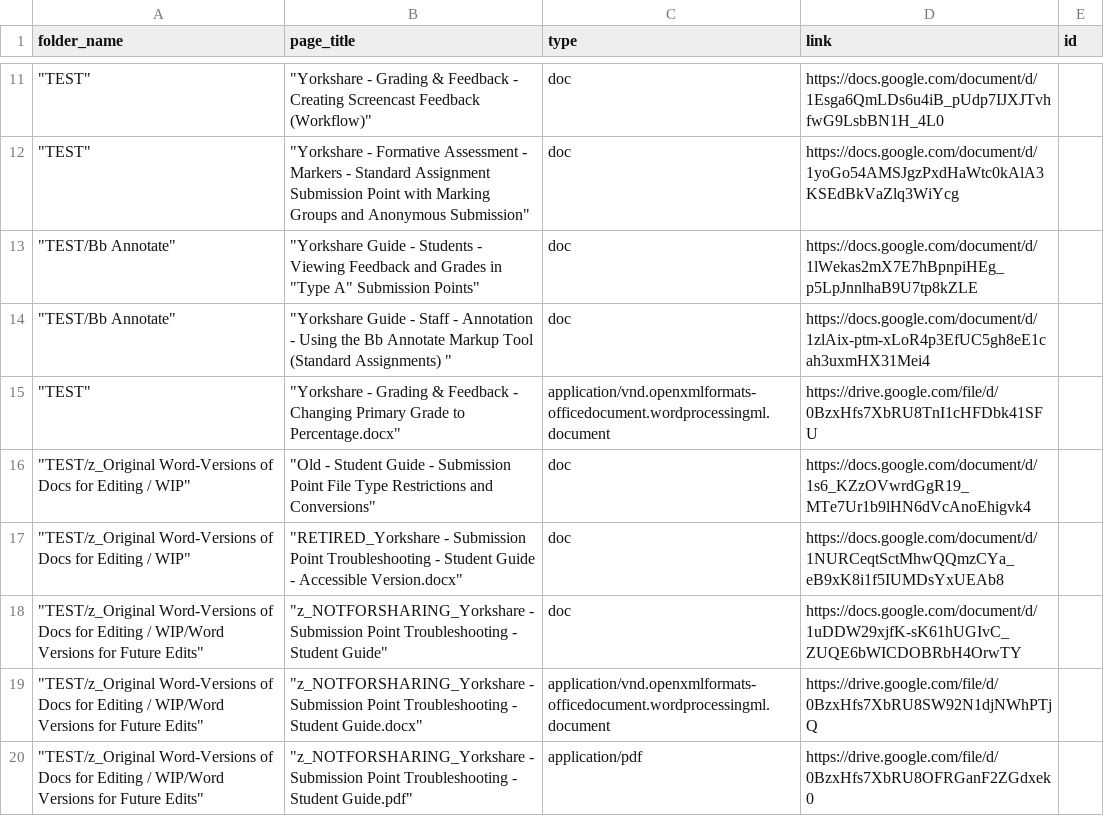
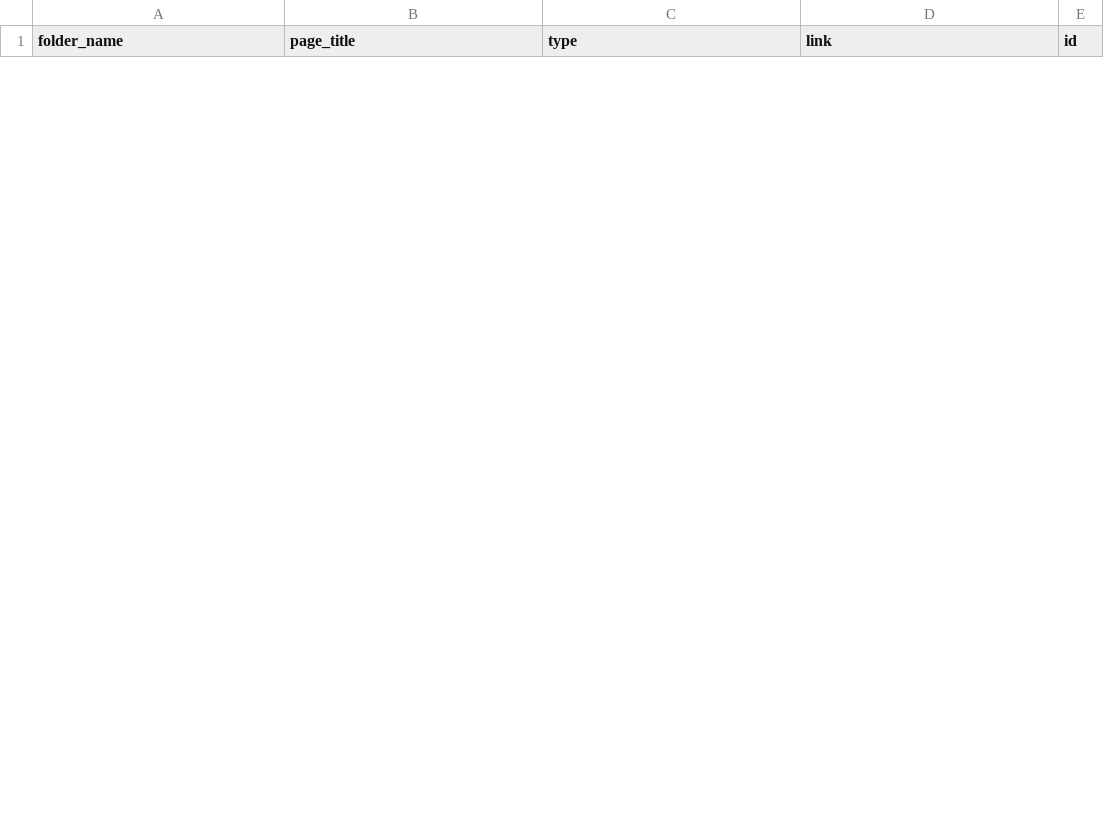
Before and after one commit to nathanbillis/COVID-GDocs-Guides, a CSV file: links.csv, drawn as a sheet; only a part is shown, gaps mark what is left out; the diff covers the shown part only.

```diff
--- a/links.csv
+++ b/links.csv
@@ -11,10 +0,0 @@ folder_name,page_title,type,link,id
-"""TEST""","""Yorkshare - Grading & Feedback - Creating Screencast Feedback (Workflow)""",doc,https://docs.google.com/document/d/1Esga6QmLDs6u4iB_pUdp7IJXJTvhfwG9LsbBN1H_4L0,
-"""TEST""","""Yorkshare - Formative Assessment - Markers - Standard Assignment Submission Point with Marking Groups and Anonymous Submission""",doc,https://docs.google.com/document/d/1yoGo54AMSJgzPxdHaWtc0kAlA3KSEdBkVaZlq3WiYcg,
-"""TEST/Bb Annotate""","""Yorkshare Guide - Students - Viewing Feedback and Grades in ""Type A"" Submission Points""",doc,https://docs.google.com/document/d/1lWekas2mX7E7hBpnpiHEg_p5LpJnnlhaB9U7tp8kZLE,
-"""TEST/Bb Annotate""","""Yorkshare Guide - Staff - Annotation - Using the Bb Annotate Markup Tool (Standard Assignments) """,doc,https://docs.google.com/document/d/1zlAix-ptm-xLoR4p3EfUC5gh8eE1cah3uxmHX31Mei4,
-"""TEST""","""Yorkshare - Grading & Feedback - Changing Primary Grade to Percentage.docx""",application/vnd.openxmlformats-officedocument.wordprocessingml.document,https://drive.google.com/file/d/0BzxHfs7XbRU8TnI1cHFDbk41SFU,
-"""TEST/z_Original Word-Versions of Docs for Editing / WIP""","""Old - Student Guide - Submission Point File Type Restrictions and Conversions""",doc,https://docs.google.com/document/d/1s6_KZzOVwrdGgR19_MTe7Ur1b9lHN6dVcAnoEhigvk4,
-"""TEST/z_Original Word-Versions of Docs for Editing / WIP""","""RETIRED_Yorkshare - Submission Point Troubleshooting - Student Guide - Accessible Version.docx""",doc,https://docs.google.com/document/d/1NURCeqtSctMhwQQmzCYa_eB9xK8i1f5IUMDsYxUEAb8,
-"""TEST/z_Original Word-Versions of Docs for Editing / WIP/Word Versions for Future Edits""","""z_NOTFORSHARING_Yorkshare - Submission Point Troubleshooting - Student Guide""",doc,https://docs.google.com/document/d/1uDDW29xjfK-sK61hUGIvC_ZUQE6bWICDOBRbH4OrwTY,
-"""TEST/z_Original Word-Versions of Docs for Editing / WIP/Word Versions for Future Edits""","""z_NOTFORSHARING_Yorkshare - Submission Point Troubleshooting - Student Guide.docx""",application/vnd.openxmlformats-officedocument.wordprocessingml.document,https://drive.google.com/file/d/0BzxHfs7XbRU8SW92N1djNWhPTjQ,
-"""TEST/z_Original Word-Versions of Docs for Editing / WIP/Word Versions for Future Edits""","""z_NOTFORSHARING_Yorkshare - Submission Point Troubleshooting - Student Guide.pdf""",application/pdf,https://drive.google.com/file/d/0BzxHfs7XbRU8OFRGanF2ZGdxek0,
```
Also changed, not shown: 5 added rows and 20 removed rows elsewhere in this file, 2 other files.
